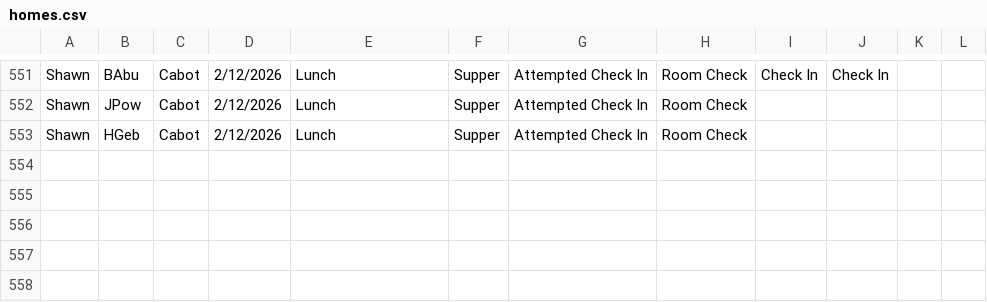
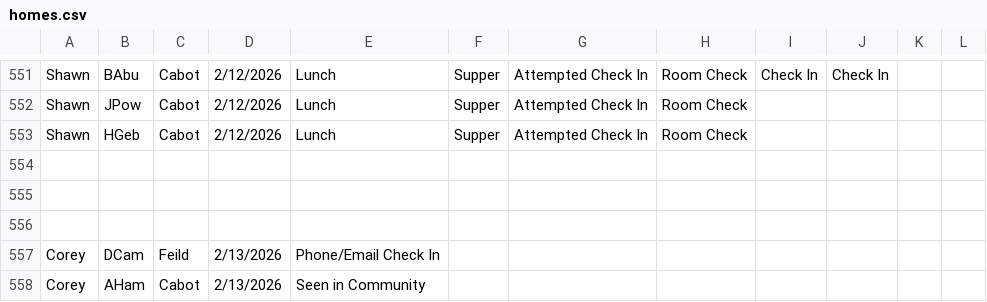
Before and after one commit to rcahill-code/homes-live, a CSV file: data/homes.csv, drawn as a sheet; only a part is shown, gaps mark what is left out.

```diff
--- a/data/homes.csv
+++ b/data/homes.csv
@@ -553 +553,6 @@ Shawn,JPow,Cabot,2/12/2026,Lunch,Supper,Attempted Check In,Room Check,,,,
 Shawn,HGeb,Cabot,2/12/2026,Lunch,Supper,Attempted Check In,Room Check,,,,
+,,,,,,,,,,,
+,,,,,,,,,,,
+,,,,,,,,,,,
+Corey,DCam,Feild,2/13/2026,Phone/Email Check In,,,,,,,
+Corey,AHam,Cabot,2/13/2026,Seen in Community,,,,,,,
```
